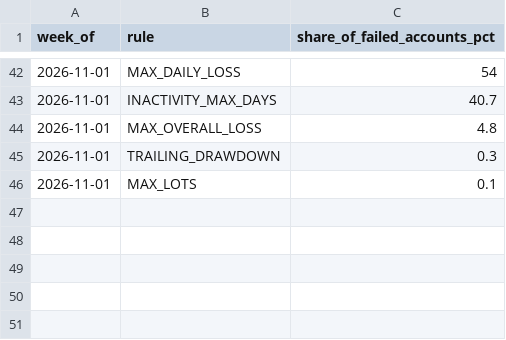
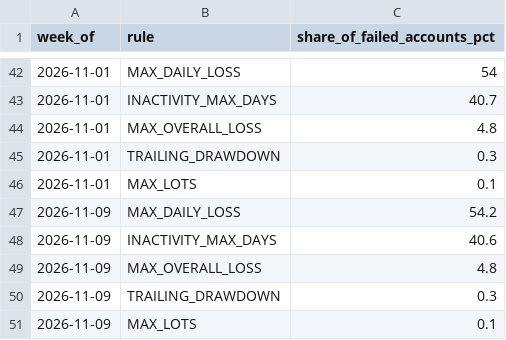
Before and after one commit to PropSim-Enterprise/prop-firm-pass-rates, a CSV file: data/failure-causes.csv, drawn as a sheet; only a part is shown, gaps mark what is left out.

```diff
--- a/data/failure-causes.csv
+++ b/data/failure-causes.csv
@@ -46 +46,6 @@ week_of,rule,share_of_failed_accounts_pct
 2026-11-01,MAX_LOTS,0.1
+2026-11-09,MAX_DAILY_LOSS,54.2
+2026-11-09,INACTIVITY_MAX_DAYS,40.6
+2026-11-09,MAX_OVERALL_LOSS,4.8
+2026-11-09,TRAILING_DRAWDOWN,0.3
+2026-11-09,MAX_LOTS,0.1
```
Also changed, not shown: data/metrics-long.csv, data/survival.csv, 6 other files.
